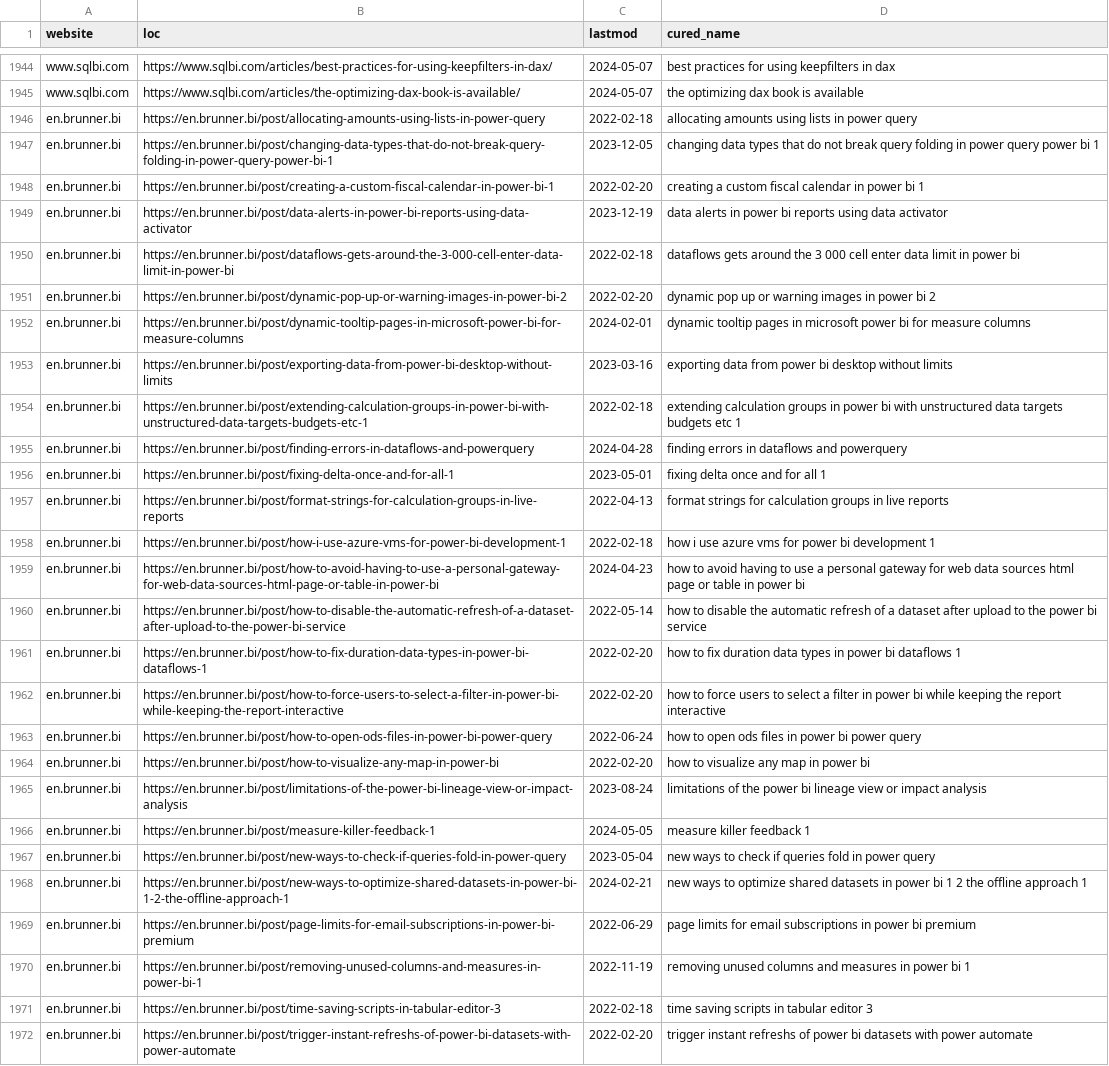
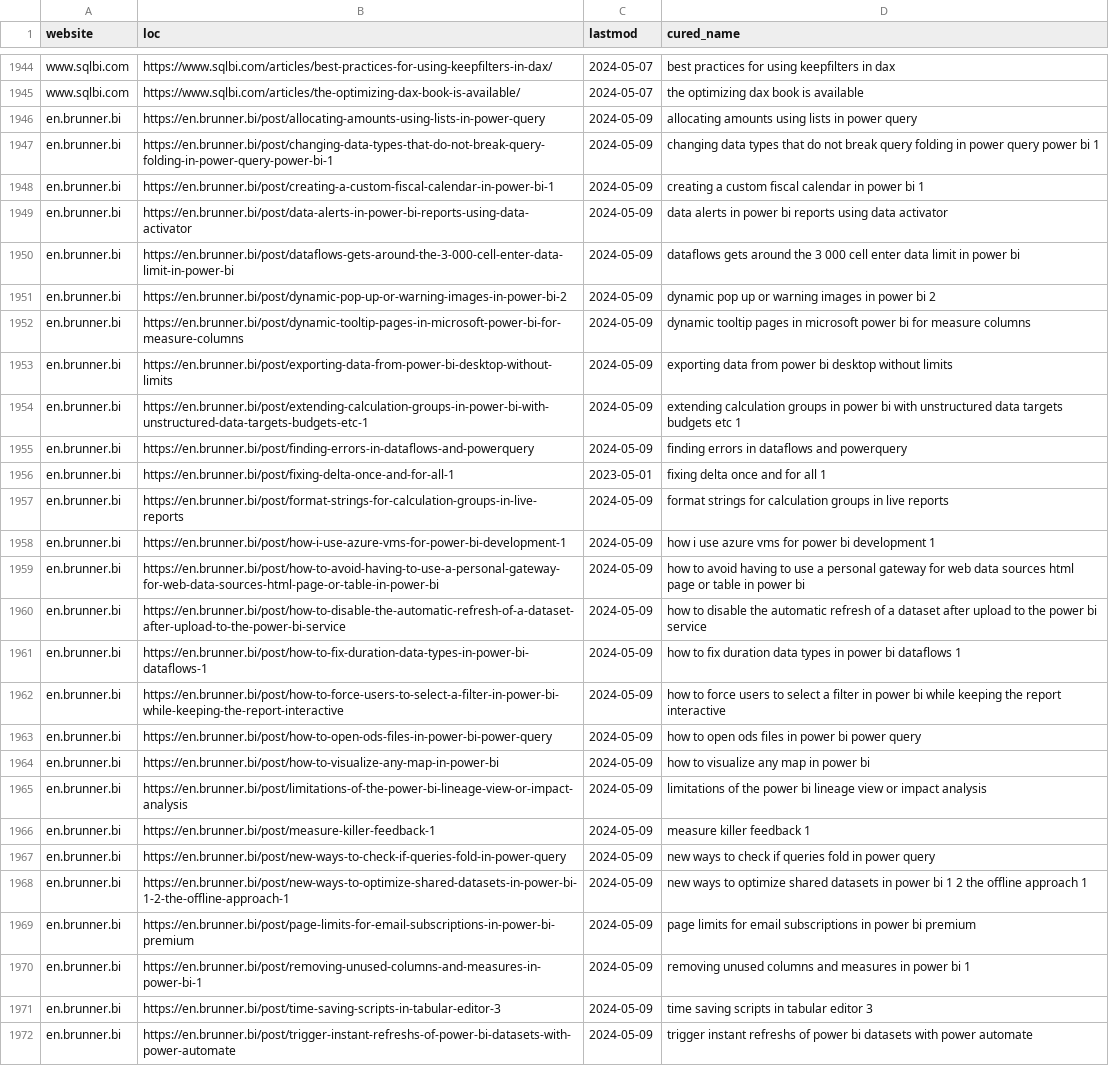
Before and after one commit to julian-passebecq/newsai_script, a CSV file: data/article_blog.csv, drawn as a sheet; only a part is shown, gaps mark what is left out; the diff covers the shown part only; the diff names each change by its address in the sheet, - before the commit and + after, or states it on an @@ line.

```diff
--- a/data/article_blog.csv
+++ b/data/article_blog.csv
-C1946 (lastmod): 2022-02-18
+C1946 (lastmod): 2024-05-09
-C1947 (lastmod): 2023-12-05
+C1947 (lastmod): 2024-05-09
-C1948 (lastmod): 2022-02-20
+C1948 (lastmod): 2024-05-09
-C1949 (lastmod): 2023-12-19
+C1949 (lastmod): 2024-05-09
-C1950 (lastmod): 2022-02-18
+C1950 (lastmod): 2024-05-09
-C1951 (lastmod): 2022-02-20
+C1951 (lastmod): 2024-05-09
-C1952 (lastmod): 2024-02-01
+C1952 (lastmod): 2024-05-09
-C1953 (lastmod): 2023-03-16
+C1953 (lastmod): 2024-05-09
-C1954 (lastmod): 2022-02-18
+C1954 (lastmod): 2024-05-09
-C1955 (lastmod): 2024-04-28
+C1955 (lastmod): 2024-05-09
-C1957 (lastmod): 2022-04-13
+C1957 (lastmod): 2024-05-09
-C1958 (lastmod): 2022-02-18
+C1958 (lastmod): 2024-05-09
-C1959 (lastmod): 2024-04-23
+C1959 (lastmod): 2024-05-09
-C1960 (lastmod): 2022-05-14
+C1960 (lastmod): 2024-05-09
-C1961:C1962 (lastmod): 2022-02-20
+C1961:C1962 (lastmod): 2024-05-09
-C1963 (lastmod): 2022-06-24
+C1963 (lastmod): 2024-05-09
-C1964 (lastmod): 2022-02-20
+C1964 (lastmod): 2024-05-09
-C1965 (lastmod): 2023-08-24
+C1965 (lastmod): 2024-05-09
-C1966 (lastmod): 2024-05-05
+C1966 (lastmod): 2024-05-09
-C1967 (lastmod): 2023-05-04
+C1967 (lastmod): 2024-05-09
-C1968 (lastmod): 2024-02-21
+C1968 (lastmod): 2024-05-09
-C1969 (lastmod): 2022-06-29
+C1969 (lastmod): 2024-05-09
-C1970 (lastmod): 2022-11-19
+C1970 (lastmod): 2024-05-09
-C1971 (lastmod): 2022-02-18
+C1971 (lastmod): 2024-05-09
-C1972 (lastmod): 2022-02-20
+C1972 (lastmod): 2024-05-09
```
Also changed, not shown: 4 added rows, 4 removed rows and 1 edited cell elsewhere in this file, data/sitemap.csv.
